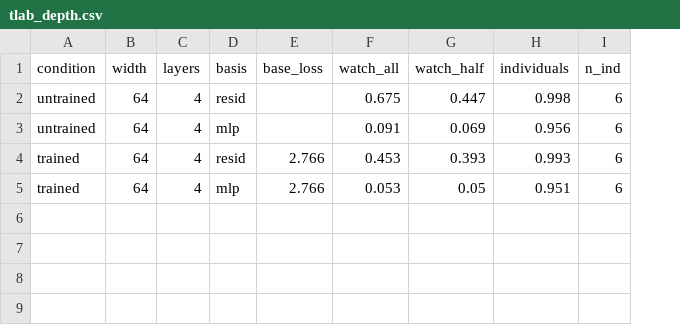
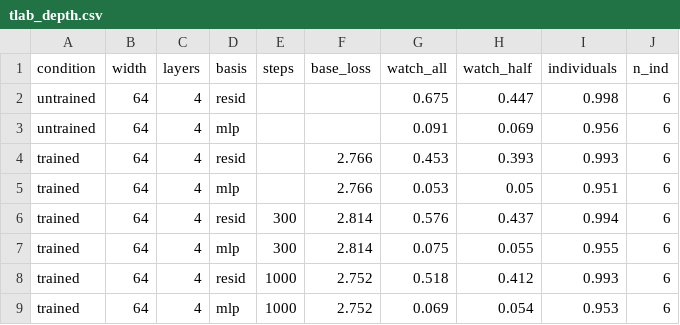
Before and after one commit to Weptune/nematica, a CSV file: docs/figures/tlab_depth.csv, drawn as a sheet; the diff names each change by its address in the sheet, - before the commit and + after, or states it on an @@ line.

```diff
--- a/docs/figures/tlab_depth.csv
+++ b/docs/figures/tlab_depth.csv
+column E (steps), empty
+row 6: trained | 64 | 4 | resid | 300 | 2.814 | 0.576 | 0.437 | 0.994 | 6
+row 7: trained | 64 | 4 | mlp | 300 | 2.814 | 0.075 | 0.055 | 0.955 | 6
+row 8: trained | 64 | 4 | resid | 1000 | 2.752 | 0.518 | 0.412 | 0.993 | 6
+row 9: trained | 64 | 4 | mlp | 1000 | 2.752 | 0.069 | 0.054 | 0.953 | 6
```
Also changed, not shown: 2 other files.
